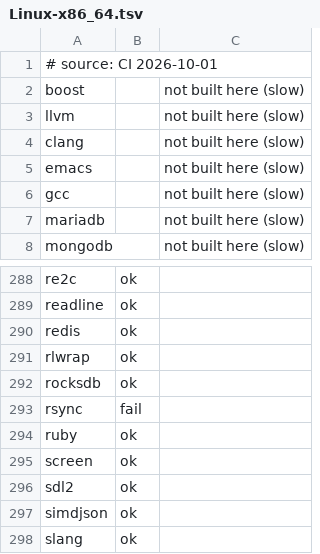
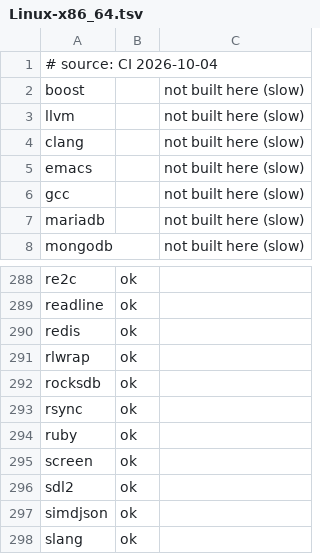
Before and after one commit to PanterSoft/tsi-packages, a TSV file: status-results/Linux-x86_64.tsv, drawn as a sheet; only a part is shown, gaps mark what is left out.

```diff
--- a/status-results/Linux-x86_64.tsv
+++ b/status-results/Linux-x86_64.tsv
@@ -1,2 +1,2 @@
-# source: CI 2026-10-01
+# source: CI 2026-10-04
 boost		not built here (slow)
@@ -292,3 +292,3 @@ rlwrap	ok
 rocksdb	ok	
-rsync	fail	
+rsync	ok	
 ruby	ok	
```
Also changed, not shown: status-results/Linux-aarch64.tsv, status-results/macOS-aarch64.tsv, 2 other files.
